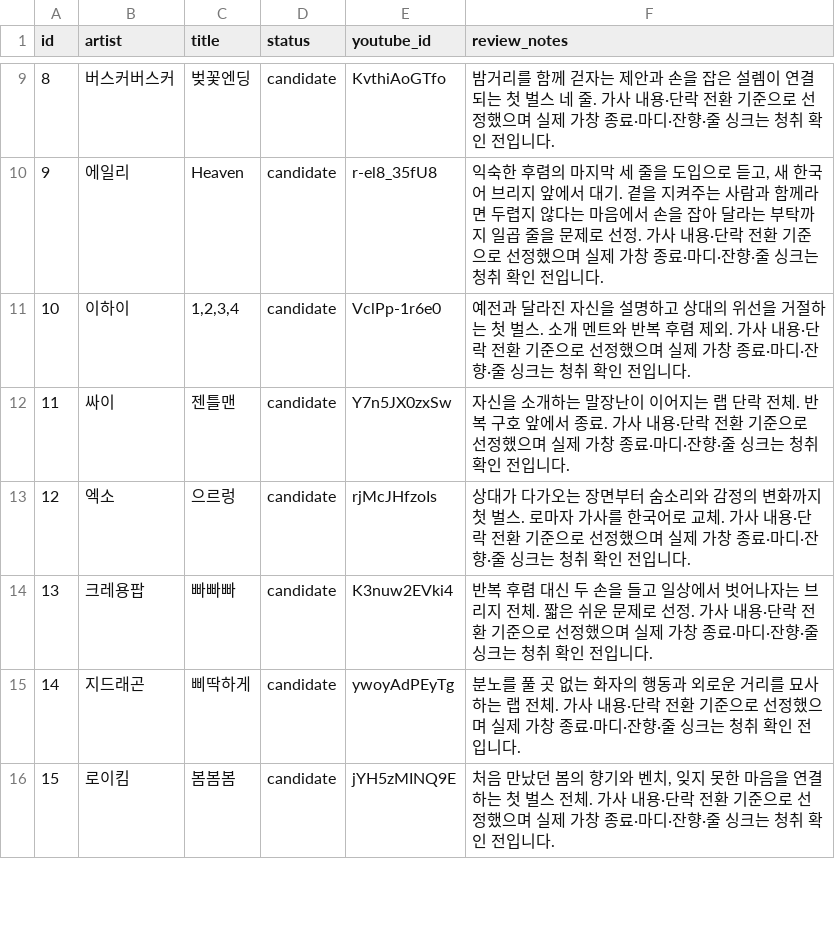
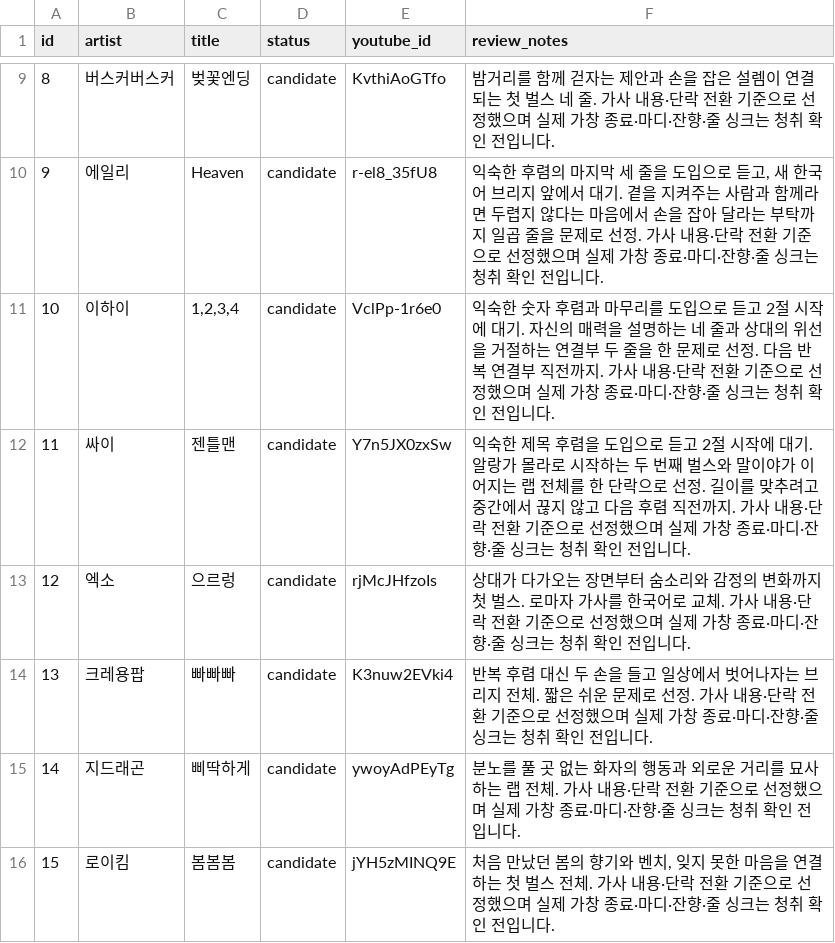
Before and after one commit to dongantax-bomi/nolto-workshop-player, a CSV file: needs_review.csv, drawn as a sheet; only a part is shown, gaps mark what is left out.

```diff
--- a/needs_review.csv
+++ b/needs_review.csv
@@ -10,4 +10,4 @@
 9,에일리,Heaven,candidate,r-el8_35fU8,"익숙한 후렴의 마지막 세 줄을 도입으로 듣고, 새 한국어 브리지 앞에서 대기. 곁을 지켜주는 사람과 함께라면 두렵지 않다는 마음에서 손을 잡아 달라는 부탁까지 일곱 줄을 문제로 선정. 가사 내용·단락 전환 기준으로 선정했으며 실제 가창 종료·마디·잔향·줄 싱크는 청취 확인 전입니다."
-10,이하이,"1,2,3,4",candidate,VclPp-1r6e0,예전과 달라진 자신을 설명하고 상대의 위선을 거절하는 첫 벌스. 소개 멘트와 반복 후렴 제외. 가사 내용·단락 전환 기준으로 선정했으며 실제 가창 종료·마디·잔향·줄 싱크는 청취 확인 전입니다.
-11,싸이,젠틀맨,candidate,Y7n5JX0zxSw,자신을 소개하는 말장난이 이어지는 랩 단락 전체. 반복 구호 앞에서 종료. 가사 내용·단락 전환 기준으로 선정했으며 실제 가창 종료·마디·잔향·줄 싱크는 청취 확인 전입니다.
+10,이하이,"1,2,3,4",candidate,VclPp-1r6e0,익숙한 숫자 후렴과 마무리를 도입으로 듣고 2절 시작에 대기. 자신의 매력을 설명하는 네 줄과 상대의 위선을 거절하는 연결부 두 줄을 한 문제로 선정. 다음 반복 연결부 직전까지. 가사 내용·단락 전환 기준으로 선정했으며 실제 가창 종료·마디·잔향·줄 싱크는 청취 확인 전입니다.
+11,싸이,젠틀맨,candidate,Y7n5JX0zxSw,익숙한 제목 후렴을 도입으로 듣고 2절 시작에 대기. 알랑가 몰라로 시작하는 두 번째 벌스와 말이야가 이어지는 랩 전체를 한 단락으로 선정. 길이를 맞추려고 중간에서 끊지 않고 다음 후렴 직전까지. 가사 내용·단락 전환 기준으로 선정했으며 실제 가창 종료·마디·잔향·줄 싱크는 청취 확인 전입니다.
 12,엑소,으르렁,candidate,rjMcJHfzoIs,상대가 다가오는 장면부터 숨소리와 감정의 변화까지 첫 벌스. 로마자 가사를 한국어로 교체. 가사 내용·단락 전환 기준으로 선정했으며 실제 가창 종료·마디·잔향·줄 싱크는 청취 확인 전입니다.
```
Also changed, not shown: 구간선정_검토표.csv, 6 other files.
